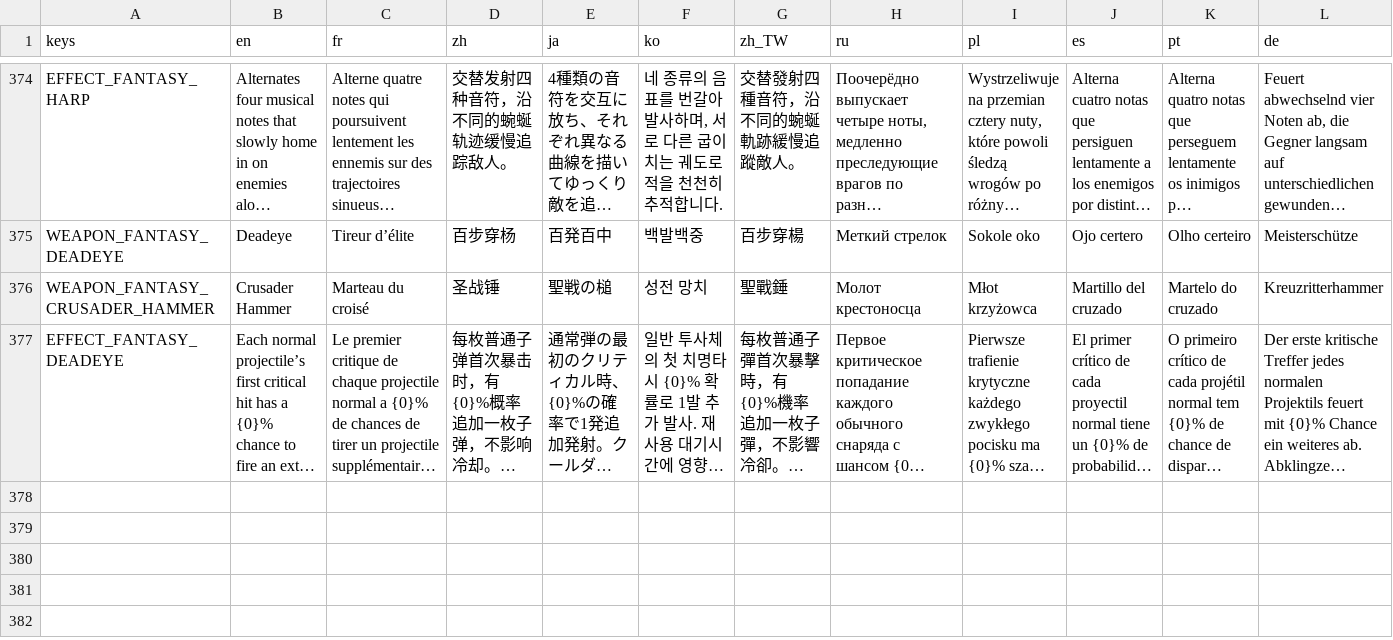
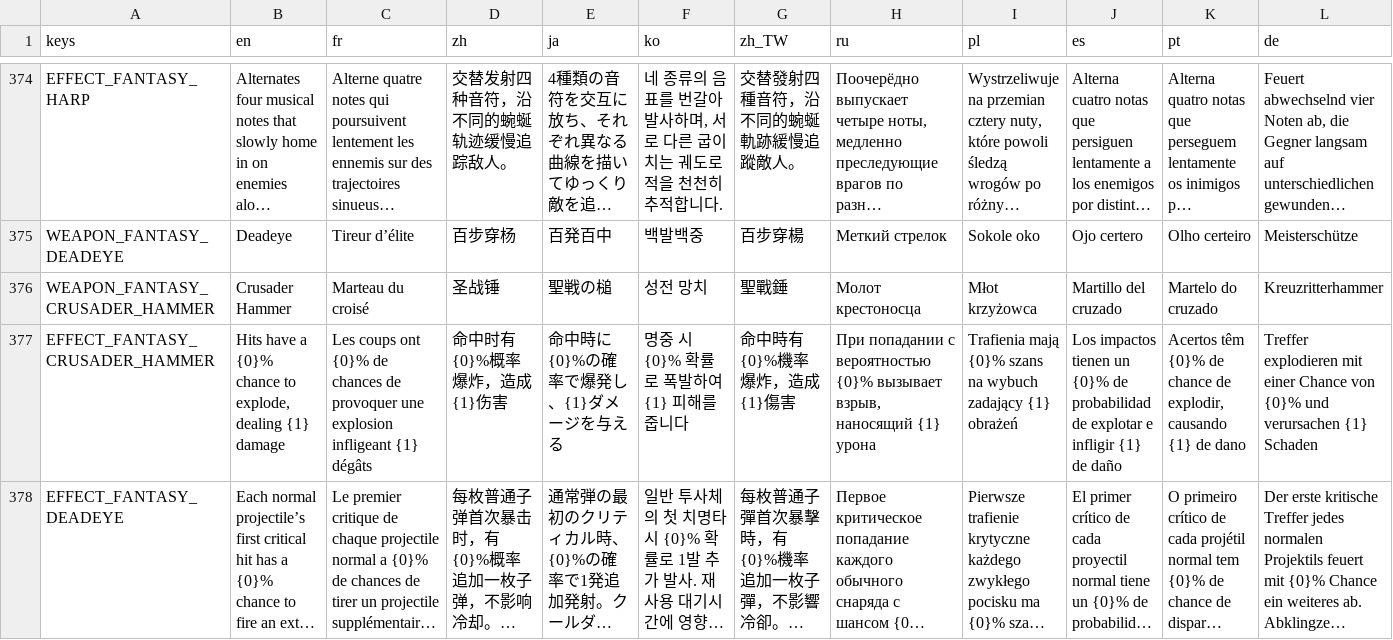
Before and after one commit to CYoJkoY/Yoko-Fantasy, a CSV file: translations/Fantasy.csv, drawn as a sheet; only a part is shown, gaps mark what is left out; long unchanged cells end in …; rows hold the shown columns only; the diff names each change by its address in the sheet, - before the commit and + after, or states it on an @@ line.

Commit message:
Add Crusader Hammer explosions and swing effects
1. Add tiered on-hit explosions with holy damage scaling and register the custom effect.

2. Add rune, swing, and explosion visuals with custom attack animation behavior.

3. Add localized effect descriptions and visual resources.

```diff
--- a/translations/Fantasy.csv
+++ b/translations/Fantasy.csv
+row 377: EFFECT_FANTASY_CRUSADER_HAMMER | Hits have a {0}% chance to explode, dealing {1} damage | Les coups ont {0}% de chances de provoquer une explosion infligeant {1} dégâts | 命中时有{0}%概率爆炸，造成{1}伤害 | 命中時に{0}%の確率で爆発し、{1}ダメージを与える | 명중 시 {0}% 확률로 폭발하여 {1} 피해를 줍니다 | 命中時有{0}%機率爆炸，造成{1}傷害 | При попадании с вероятностью {0}% вызывает взрыв, наносящий {1} урона | Trafienia mają {0}% szans na wybuch zadający {1} obrażeń | Los impactos tienen un {0}% de probabilidad de explotar e infligir {1} de daño | Acertos têm {0}% de chance de explodir, causando {1} de dano | Treffer explodieren mit einer Chance von {0}% und verursachen {1} Schaden
```
Also changed, not shown: 30 other files.
